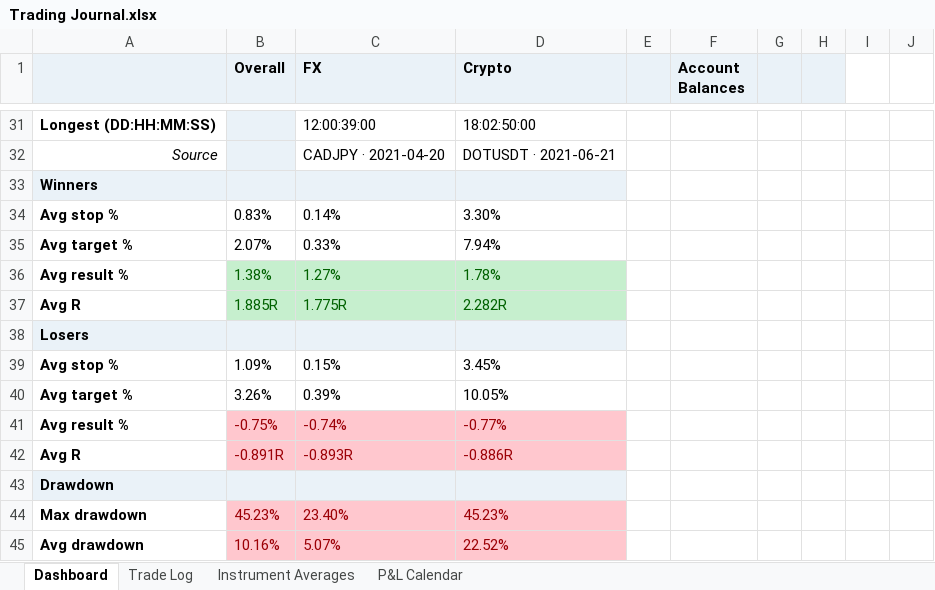
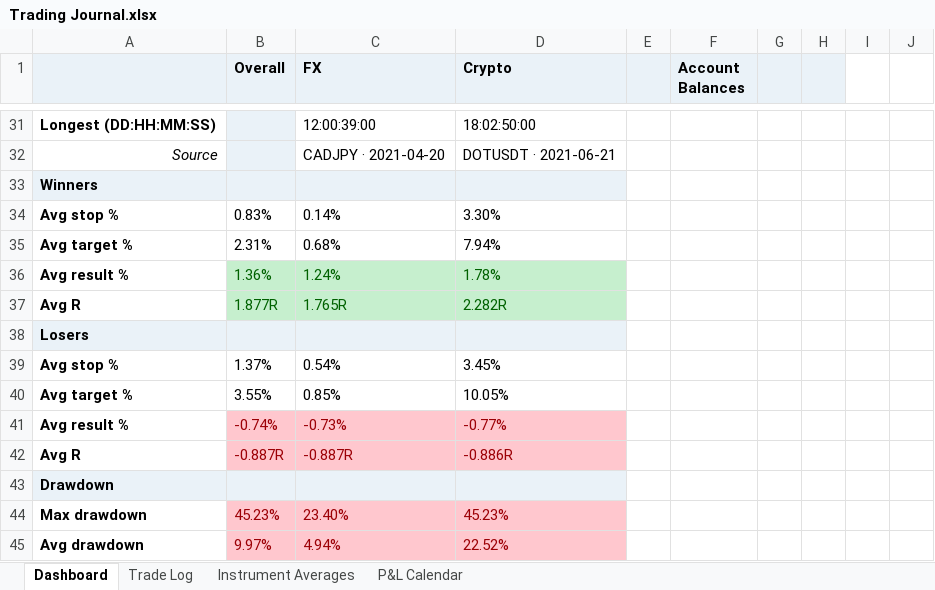
Before and after one commit to alexpsym/CODEX, an Excel workbook: journal/Trading Journal.xlsx, sheet Dashboard, drawn as a sheet; only a part is shown, gaps mark what is left out; values as stored, in another font and other column widths than the file's, no borders; conditional formats not drawn; the diff covers the shown part only; the diff names each change by its address in the sheet, - before the commit and + after, or states it on an @@ line.

```diff
--- a/journal/Trading Journal.xlsx (sheet Dashboard)
+++ b/journal/Trading Journal.xlsx (sheet Dashboard)
-B35 (Overall): 2.07%
+B35 (Overall): 2.31%
-C35 (FX): 0.33%
+C35 (FX): 0.68%
-B36 (Overall): 1.38%
+B36 (Overall): 1.36%
-C36 (FX): 1.27%
+C36 (FX): 1.24%
-B37 (Overall): 1.885R
+B37 (Overall): 1.877R
-C37 (FX): 1.775R
+C37 (FX): 1.765R
-B39 (Overall): 1.09%
+B39 (Overall): 1.37%
-C39 (FX): 0.15%
+C39 (FX): 0.54%
-B40 (Overall): 3.26%
+B40 (Overall): 3.55%
-C40 (FX): 0.39%
+C40 (FX): 0.85%
-B41 (Overall): -0.75%
+B41 (Overall): -0.74%
-C41 (FX): -0.74%
+C41 (FX): -0.73%
-B42 (Overall): -0.891R
+B42 (Overall): -0.887R
-C42 (FX): -0.893R
+C42 (FX): -0.887R
-B45 (Overall): 10.16%
+B45 (Overall): 9.97%
-C45 (FX): 5.07%
+C45 (FX): 4.94%
```
Also changed, not shown: 19 edited cells elsewhere in this sheet, sheet Trade Log, sheet Instrument Averages, sheet P&L Calendar, hidden cells, 9 other files.
